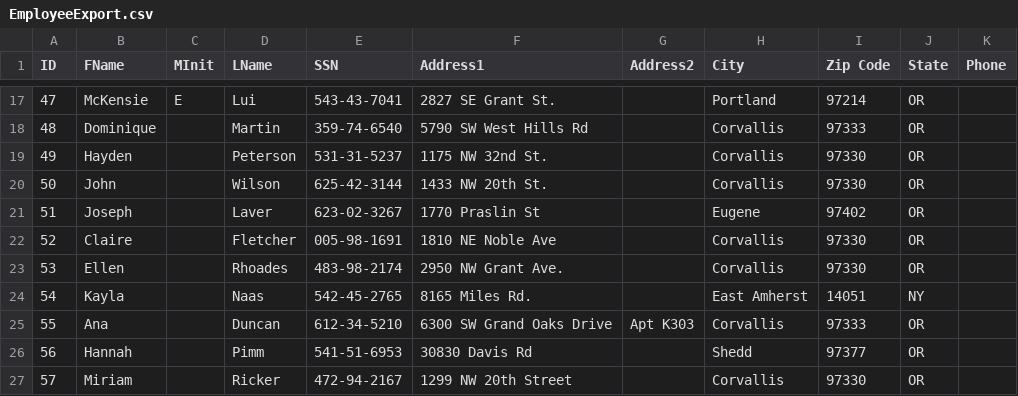
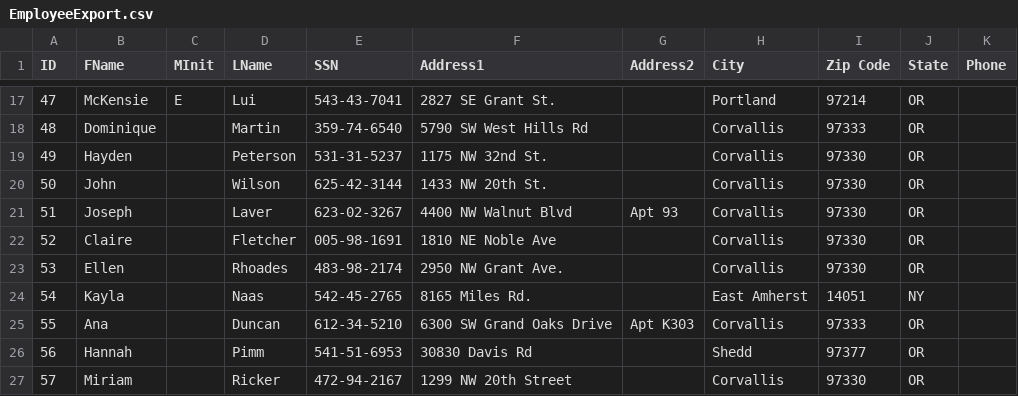
Before and after one commit to timyaukey/PayrollExportConverter, a CSV file: PayrollW2Generator/EmployeeExport.csv, drawn as a sheet; only a part is shown, gaps mark what is left out; the diff covers the shown part only.

```diff
--- a/PayrollW2Generator/EmployeeExport.csv
+++ b/PayrollW2Generator/EmployeeExport.csv
@@ -20,3 +20,3 @@ ID,FName,MInit,LName,SSN,Address1,Address2,City,Zip Code,State,Phone
 50,John,,Wilson,625-42-3144,1433 NW 20th St.,,Corvallis,97330,OR,
-51,Joseph,,Laver,623-02-3267,1770 Praslin St,,Eugene,97402,OR,
+51,Joseph,,Laver,623-02-3267,4400 NW Walnut Blvd,Apt 93,Corvallis,97330,OR,
 52,Claire,,Fletcher,005-98-1691,1810 NE Noble Ave,,Corvallis,97330,OR,
```
Also changed, not shown: 20 added rows and 12 edited cells elsewhere in this file, PayrollW2Generator/EmployeeSupplemental.csv, PayrollW2Generator/PayrollExport.csv, 1 other file.
